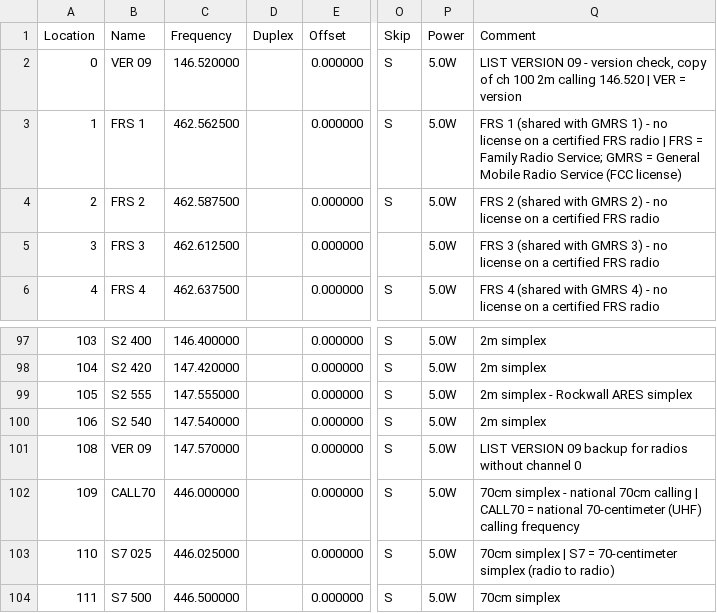
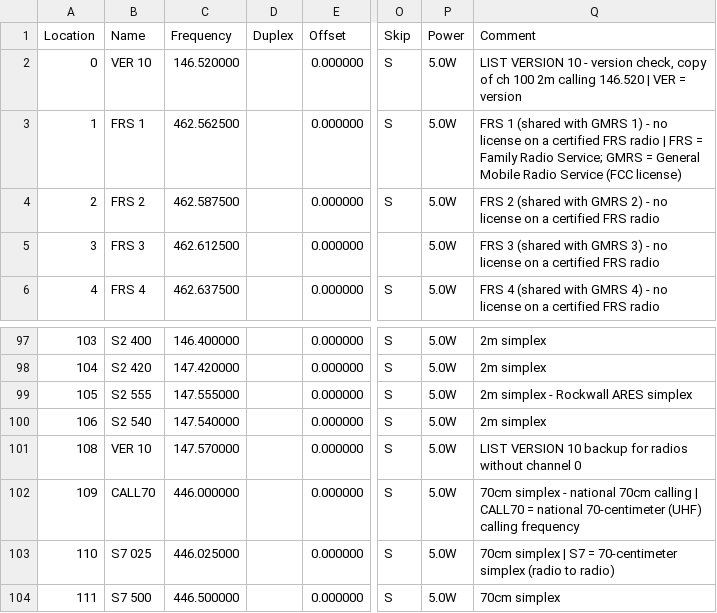
Before and after one commit to DeanGadberry/DeanGadberry.github.io, a CSV file: trumpetnet/channels-trumpetnet-v10.csv (was trumpetnet/channels-trumpetnet-v09.csv), drawn as a sheet; only a part is shown, gaps mark what is left out; the diff names each change by its address in the sheet, - before the commit and + after, or states it on an @@ line.

```diff
--- a/trumpetnet/channels-trumpetnet-v09.csv
+++ b/trumpetnet/channels-trumpetnet-v10.csv
-B2 (Name): VER 09
+B2 (Name): VER 10
-Q2 (Comment): LIST VERSION 09 - version…
+Q2 (Comment): LIST VERSION 10 - version…
-B101 (Name): VER 09
+B101 (Name): VER 10
-Q101 (Comment): LIST VERSION 09 backup for…
+Q101 (Comment): LIST VERSION 10 backup for…
```
Also changed, not shown: 4 other files.
